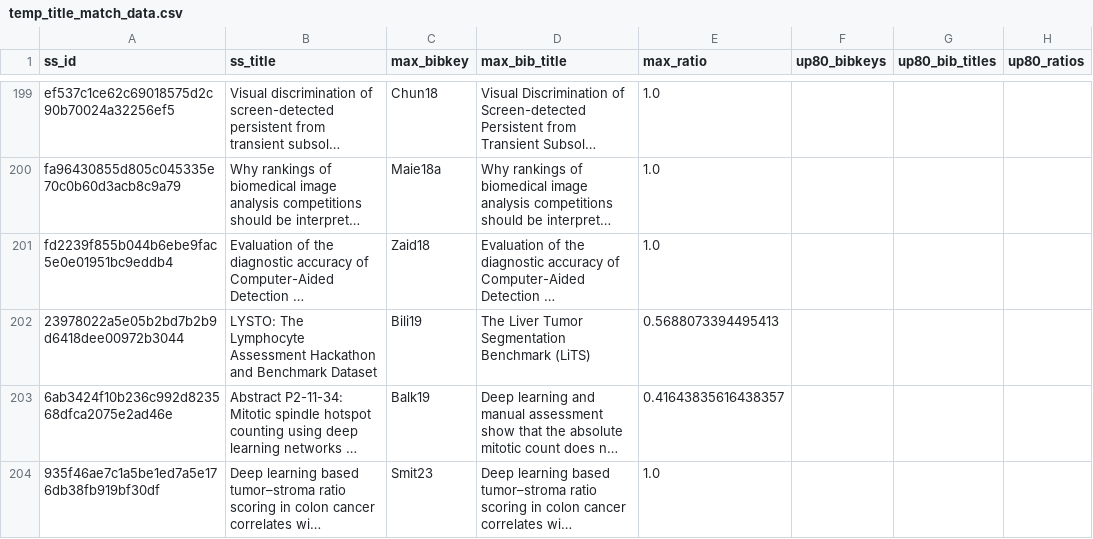
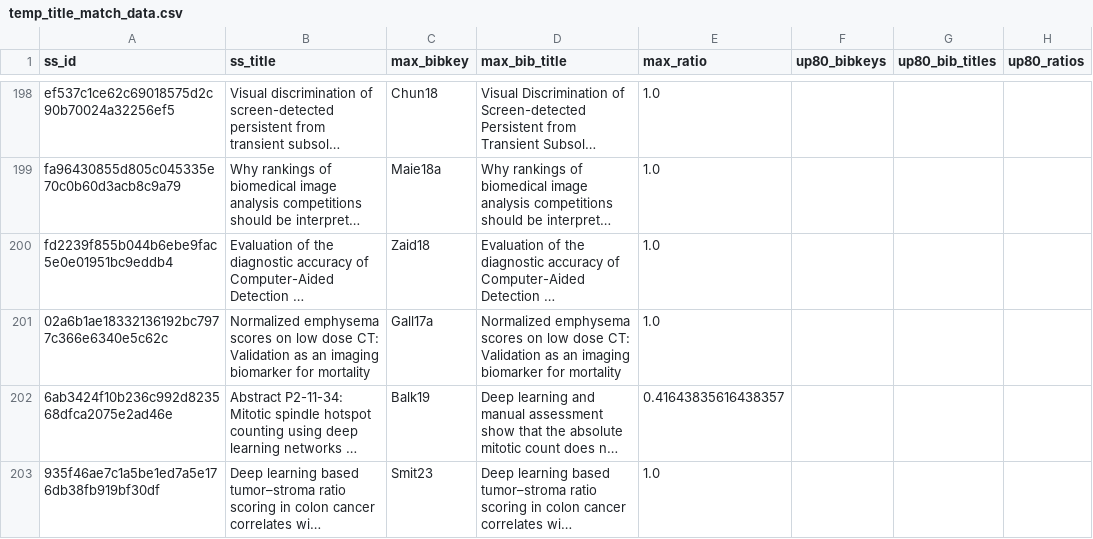
Before and after one commit to JoskevdZande/Literature, a CSV file: scripts/script_data/temp_title_match_data.csv, drawn as a sheet; only a part is shown, gaps mark what is left out; long unchanged cells end in …; removed rows and columns are numbered as before the commit, all else as after; the diff covers the shown part only; the diff names each change by its address in the sheet, - before the commit and + after, or states it on an @@ line.

```diff
--- a/scripts/script_data/temp_title_match_data.csv
+++ b/scripts/script_data/temp_title_match_data.csv
-row 202: 23978022a5e05b2bd7b2b9d6418dee00972b3044 | LYSTO: The Lymphocyte Assessment Hackathon and Benchmark Dataset | Bili19 | The Liver Tumor Segmentation Benchmark (LiTS) | 0.5688073394495413
+row 201: 02a6b1ae18332136192bc7977c366e6340e5c62c | Normalized emphysema scores on low dose CT: Validation as an imaging biomarker for mortality | Gall17a | Normalized emphysema scores on low dose CT: Validation as an imaging biomarker for mortality | 1.0
```
Also changed, not shown: 18 added rows, 14 removed rows, 1 moved row and 14 edited cells elsewhere in this file, scripts/script_data/temp_doi_match_data.csv, scripts/script_data/temp_semantic_scholar_all_staff_id_last_100_summary.csv, 7 other files.
